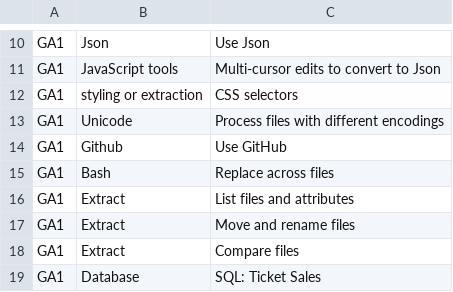
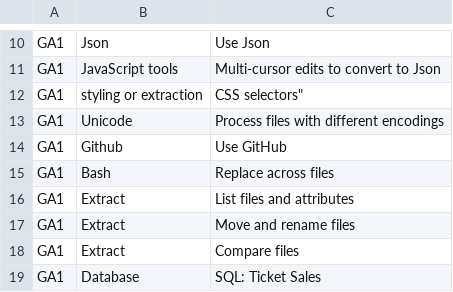
Before and after one commit to 23f2000006/tds_project_2, a CSV file: structured_questions_dataset.csv, drawn as a sheet; only a part is shown, gaps mark what is left out.

```diff
--- a/structured_questions_dataset.csv
+++ b/structured_questions_dataset.csv
@@ -11,3 +11,3 @@ GA1,Json,Use Json
 GA1,JavaScript tools,Multi-cursor edits to convert to Json
-GA1,styling or extraction,CSS selectors
+GA1,styling or extraction,CSS selectors"
 GA1,Unicode,Process files with different encodings
```
Also changed, not shown: 14 other files.
